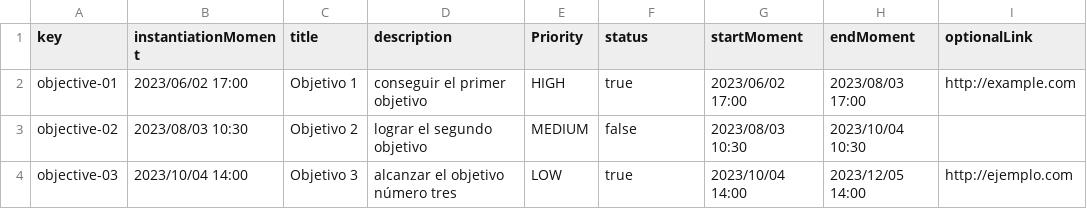
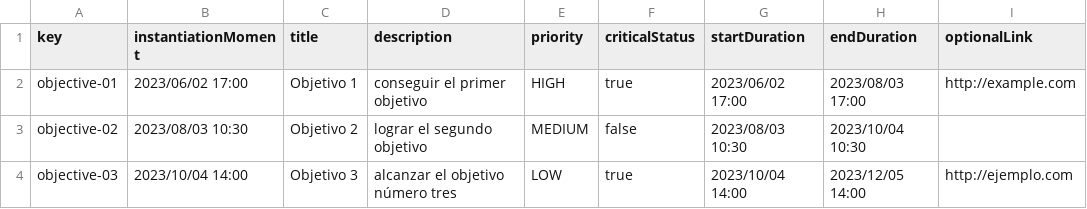
Before and after one commit to margargar81/Acme-SF-D04, a CSV file: src/main/webapp/WEB-INF/resources/sample-data/objective.csv, drawn as a sheet.

```diff
--- a/src/main/webapp/WEB-INF/resources/sample-data/objective.csv
+++ b/src/main/webapp/WEB-INF/resources/sample-data/objective.csv
@@ -1,2 +1,2 @@
-key,instantiationMoment,title,description,Priority,status,startMoment,endMoment,optionalLink
+key,instantiationMoment,title,description,priority,criticalStatus,startDuration,endDuration,optionalLink
 objective-01,2023/06/02 17:00,"Objetivo 1","conseguir el primer objetivo",HIGH,true,2023/06/02 17:00,2023/08/03 17:00,"http://example.com"
```
Also changed, not shown: 1 other file.
